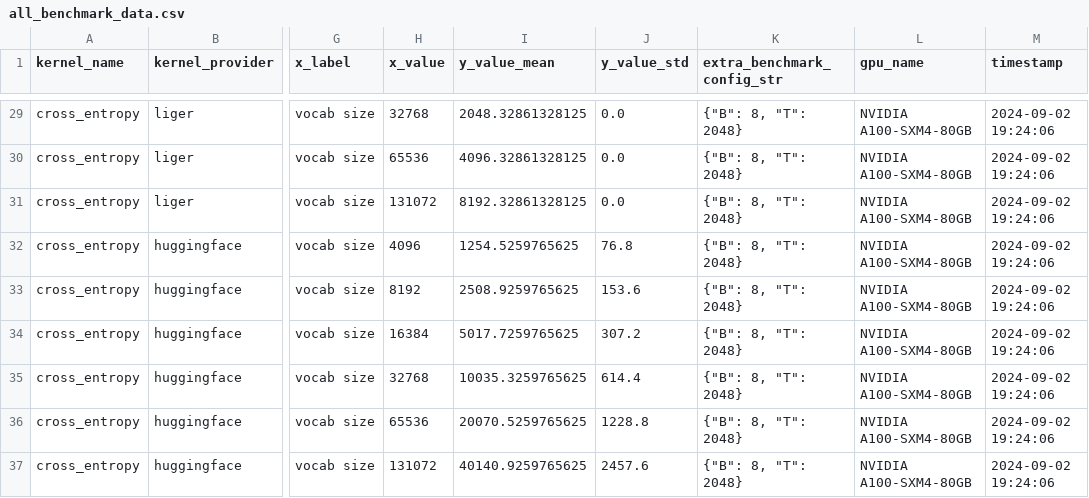
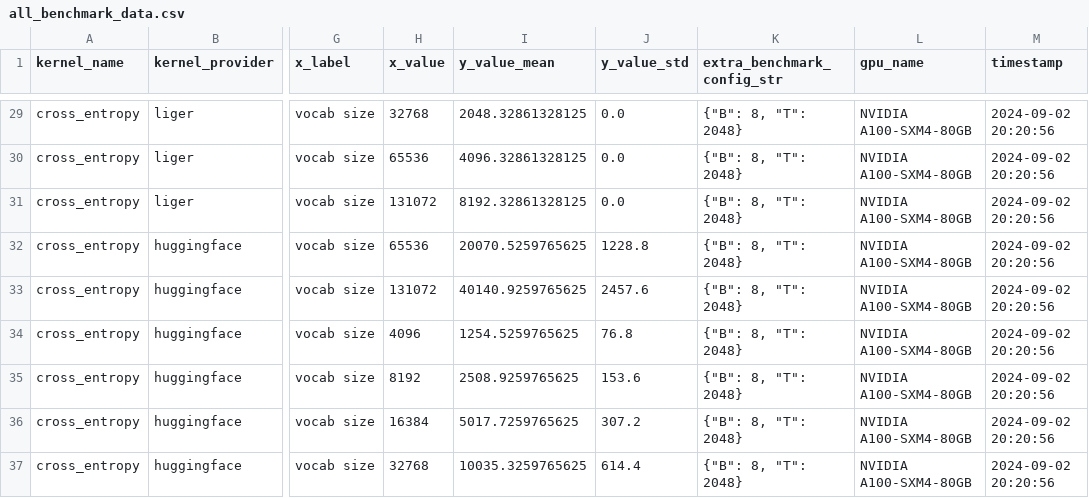
Before and after one commit to shimizust/Liger-Kernel, a CSV file: benchmark/data/all_benchmark_data.csv, drawn as a sheet; only a part is shown, gaps mark what is left out; the diff covers the shown part only; the diff names each change by its address in the sheet, - before the commit and + after, or states it on an @@ line.

Commit message:
Fixed script for overwriting values

```diff
--- a/benchmark/data/all_benchmark_data.csv
+++ b/benchmark/data/all_benchmark_data.csv
-M29:M37 (timestamp): 2024-09-02 19:24:06
+M29:M37 (timestamp): 2024-09-02 20:20:56
-H32 (x_value): 4096
+H32 (x_value): 65536
-I32 (y_value_mean): 1254.5259765625
+I32 (y_value_mean): 20070.5259765625
-J32 (y_value_std): 76.8
+J32 (y_value_std): 1228.8
-H33 (x_value): 8192
+H33 (x_value): 131072
-I33 (y_value_mean): 2508.9259765625
+I33 (y_value_mean): 40140.9259765625
-J33 (y_value_std): 153.6
+J33 (y_value_std): 2457.6
-H34 (x_value): 16384
+H34 (x_value): 4096
-I34 (y_value_mean): 5017.7259765625
+I34 (y_value_mean): 1254.5259765625
-J34 (y_value_std): 307.2
+J34 (y_value_std): 76.8
-H35 (x_value): 32768
+H35 (x_value): 8192
-I35 (y_value_mean): 10035.3259765625
+I35 (y_value_mean): 2508.9259765625
-J35 (y_value_std): 614.4
+J35 (y_value_std): 153.6
-H36 (x_value): 65536
+H36 (x_value): 16384
-I36 (y_value_mean): 20070.5259765625
+I36 (y_value_mean): 5017.7259765625
-J36 (y_value_std): 1228.8
+J36 (y_value_std): 307.2
-H37 (x_value): 131072
+H37 (x_value): 32768
-I37 (y_value_mean): 40140.9259765625
+I37 (y_value_mean): 10035.3259765625
-J37 (y_value_std): 2457.6
+J37 (y_value_std): 614.4
```
Also changed, not shown: 51 edited cells elsewhere in this file, 6 other files.
